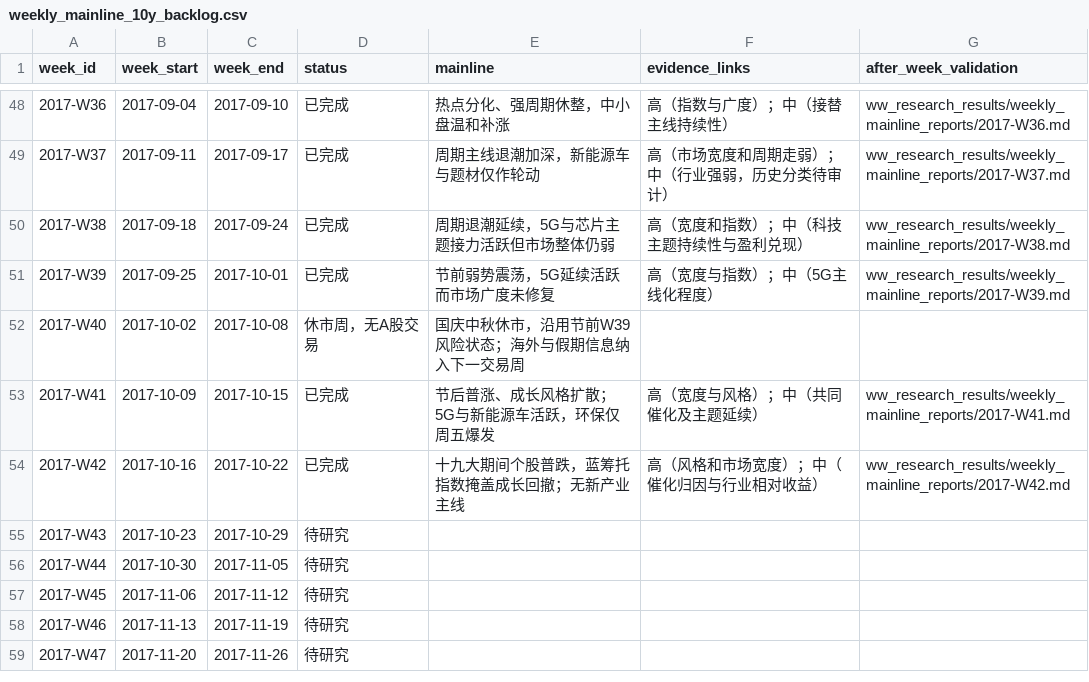
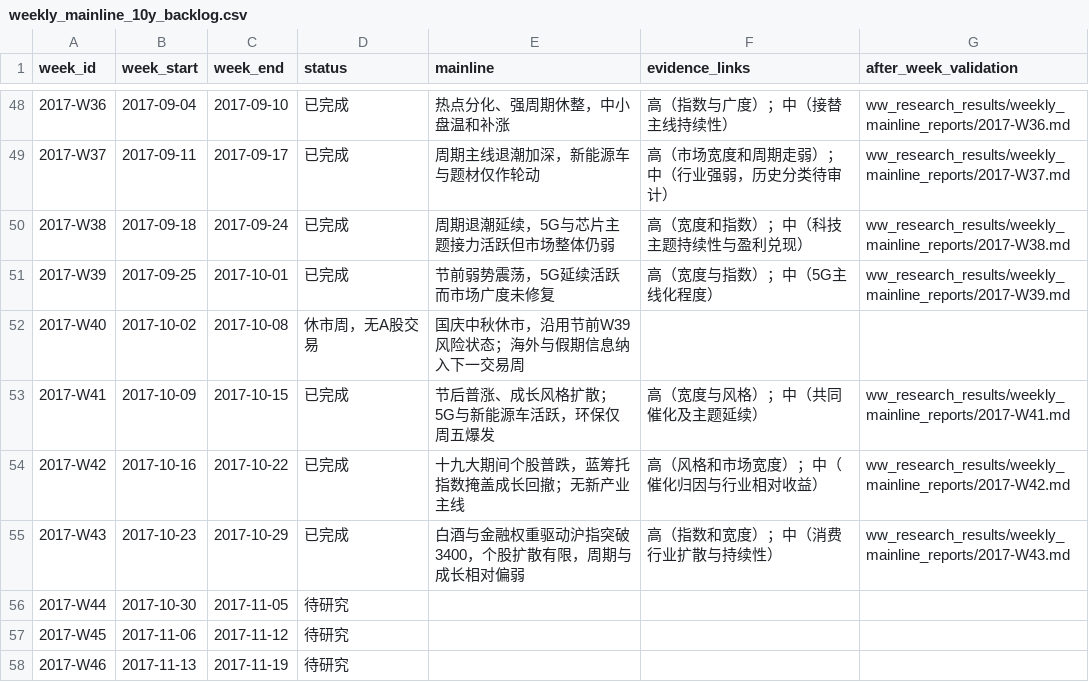
Before and after one commit to seacy19/WJ-, a CSV file: ww_research_results/weekly_mainline_10y_backlog.csv, drawn as a sheet; only a part is shown, gaps mark what is left out; the shorter side is filled out with more unchanged rows.

Commit message:
Add 2017-W43 weekly mainline review

```diff
--- a/ww_research_results/weekly_mainline_10y_backlog.csv
+++ b/ww_research_results/weekly_mainline_10y_backlog.csv
@@ -54,3 +54,3 @@
 "2017-W42","2017-10-16","2017-10-22","已完成","十九大期间个股普跌，蓝筹托指数掩盖成长回撤；无新产业主线","高（风格和市场宽度）；中（催化归因与行业相对收益）","ww_research_results/weekly_mainline_reports/2017-W42.md"
-"2017-W43","2017-10-23","2017-10-29","待研究","","",""
+"2017-W43","2017-10-23","2017-10-29","已完成","白酒与金融权重驱动沪指突破3400，个股扩散有限，周期与成长相对偏弱","高（指数和宽度）；中（消费行业扩散与持续性）","ww_research_results/weekly_mainline_reports/2017-W43.md"
 "2017-W44","2017-10-30","2017-11-05","待研究","","",""
```
Also changed, not shown: 2 other files.
